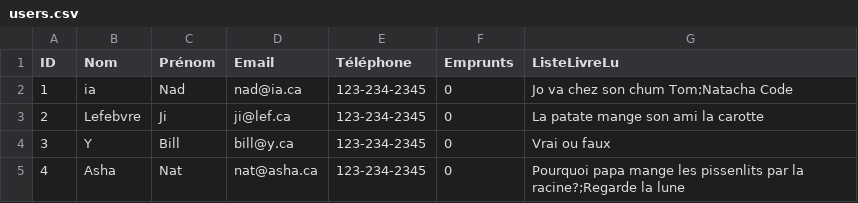
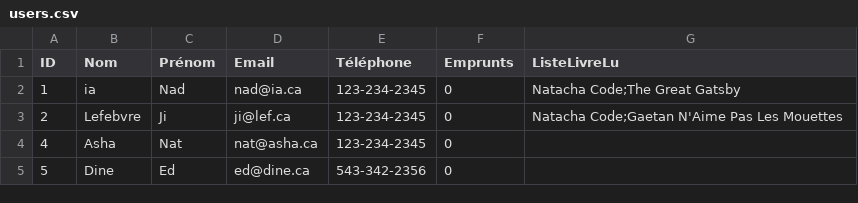
Before and after one commit to dracken24/MyLib, a CSV file: users.csv, drawn as a sheet.

```diff
--- a/users.csv
+++ b/users.csv
@@ -1,5 +1,5 @@
 ID,Nom,Prénom,Email,Téléphone,Emprunts,ListeLivreLu
-1,ia,Nad,nad@ia.ca,123-234-2345,0,Jo va chez son chum Tom;Natacha Code
-2,Lefebvre,Ji,ji@lef.ca,123-234-2345,0,La patate mange son ami la carotte
-3,Y,Bill,bill@y.ca,123-234-2345,0,Vrai ou faux
-4,Asha,Nat,nat@asha.ca,123-234-2345,0,Pourquoi papa mange les pissenlits par la racine?;Regarde la lune
+1,ia,Nad,nad@ia.ca,123-234-2345,0,Natacha Code;The Great Gatsby
+2,Lefebvre,Ji,ji@lef.ca,123-234-2345,0,Natacha Code;Gaetan N'Aime Pas Les Mouettes
+4,Asha,Nat,nat@asha.ca,123-234-2345,0,
+5,Dine,Ed,ed@dine.ca,543-342-2356,0,
```
Also changed, not shown: books.csv, 4 other files.
